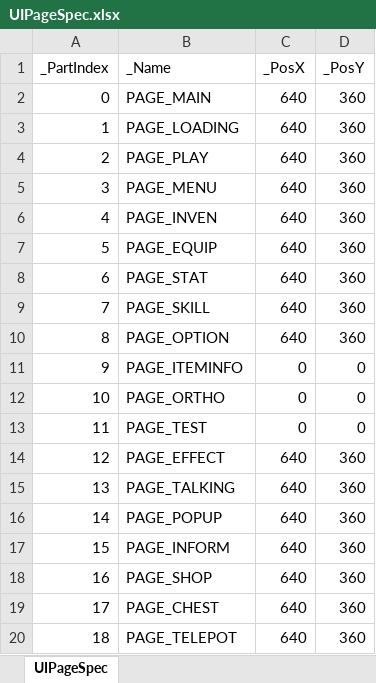
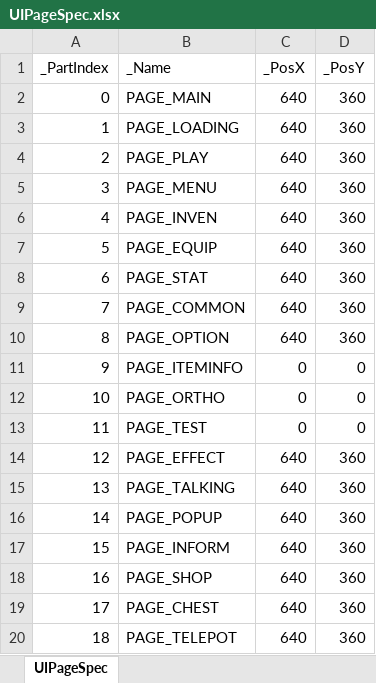
Before and after one commit to rlatjddyd92/Dx11_LiesOfP, an Excel workbook: Framework_DX11/Tools/Bin/DataFiles/UIPageSpec.xlsx, sheet UIPageSpec, drawn as a sheet; values as stored, in another font and other column widths than the file's, no borders; the diff names each change by its address in the sheet, - before the commit and + after, or states it on an @@ line.

```diff
--- a/Framework_DX11/Tools/Bin/DataFiles/UIPageSpec.xlsx (sheet UIPageSpec)
+++ b/Framework_DX11/Tools/Bin/DataFiles/UIPageSpec.xlsx (sheet UIPageSpec)
-B9 (_Name): PAGE_SKILL
+B9 (_Name): PAGE_COMMON
```
Also changed, not shown: Framework_DX11/Client/Bin/DataFiles/Scroll_Adjust_Data.xlsx, 57 other files.
